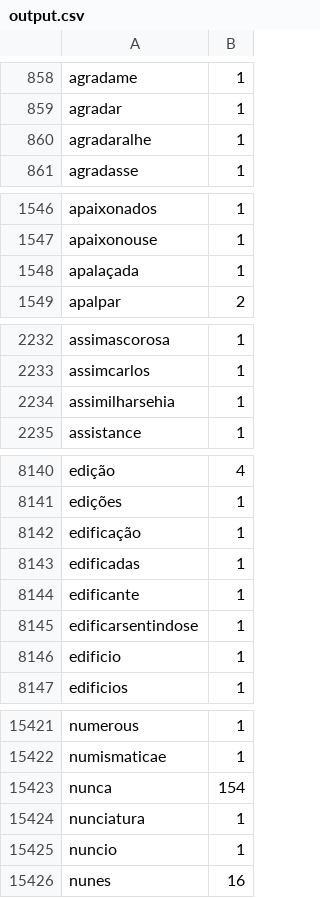
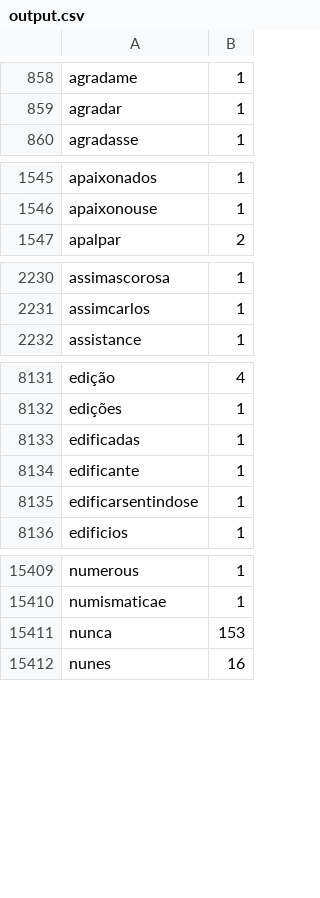
Before and after one commit to TomasCostaK/distributed_map_reduce, a CSV file: output.csv, drawn as a sheet; only a part is shown, gaps mark what is left out; the diff covers the shown part only.

```diff
--- a/output.csv
+++ b/output.csv
@@ -859,3 +859,2 @@ agradame,1
 agradar,1
-agradaralhe,1
 agradasse,1
@@ -1547,3 +1546,2 @@ apaixonados,1
 apaixonouse,1
-apalaçada,1
 apalpar,2
@@ -2233,3 +2231,2 @@ assimascorosa,1
 assimcarlos,1
-assimilharsehia,1
 assistance,1
@@ -8141,3 +8132,2 @@ edição,4
 edições,1
-edificação,1
 edificadas,1
@@ -8145,3 +8135,2 @@ edificante,1
 edificarsentindose,1
-edificio,1
 edificios,1
@@ -15422,5 +15410,3 @@ numerous,1
 numismaticae,1
-nunca,154
-nunciatura,1
-nuncio,1
+nunca,153
 nunes,16
```
Also changed, not shown: 8 removed rows and 101 edited cells elsewhere in this file, 1 other file.
